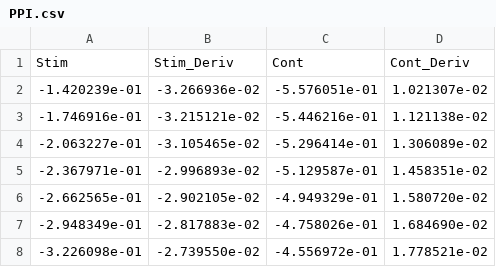
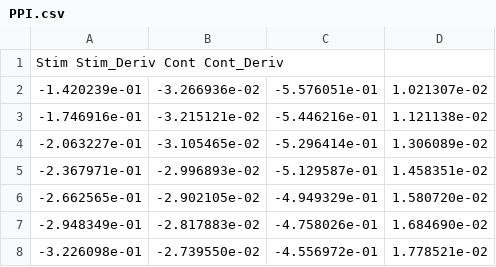
Before and after one commit to jordanmuraskin/CCD-scripts, a CSV file: analysis/PPI.csv, drawn as a sheet; only a part is shown; removed rows and columns are numbered as before the commit, all else as after; the diff names each change by its address in the sheet, - before the commit and + after, or states it on an @@ line.

Commit message:
change to tab sep

```diff
--- a/analysis/PPI.csv
+++ b/analysis/PPI.csv
-row 1: Stim | Stim_Deriv | Cont | Cont_Deriv
+row 1: Stim Stim_Deriv Cont Cont_Deriv
```
